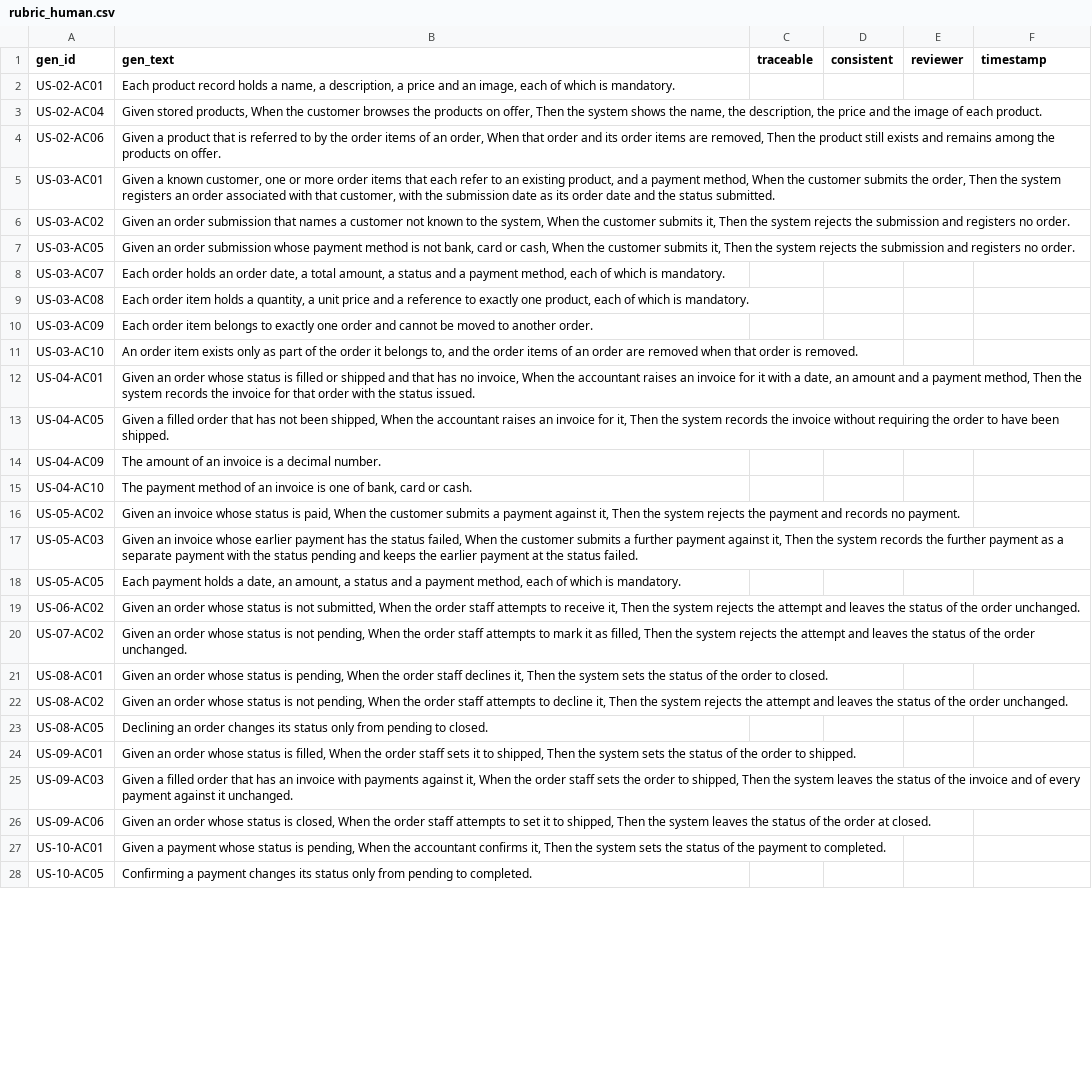
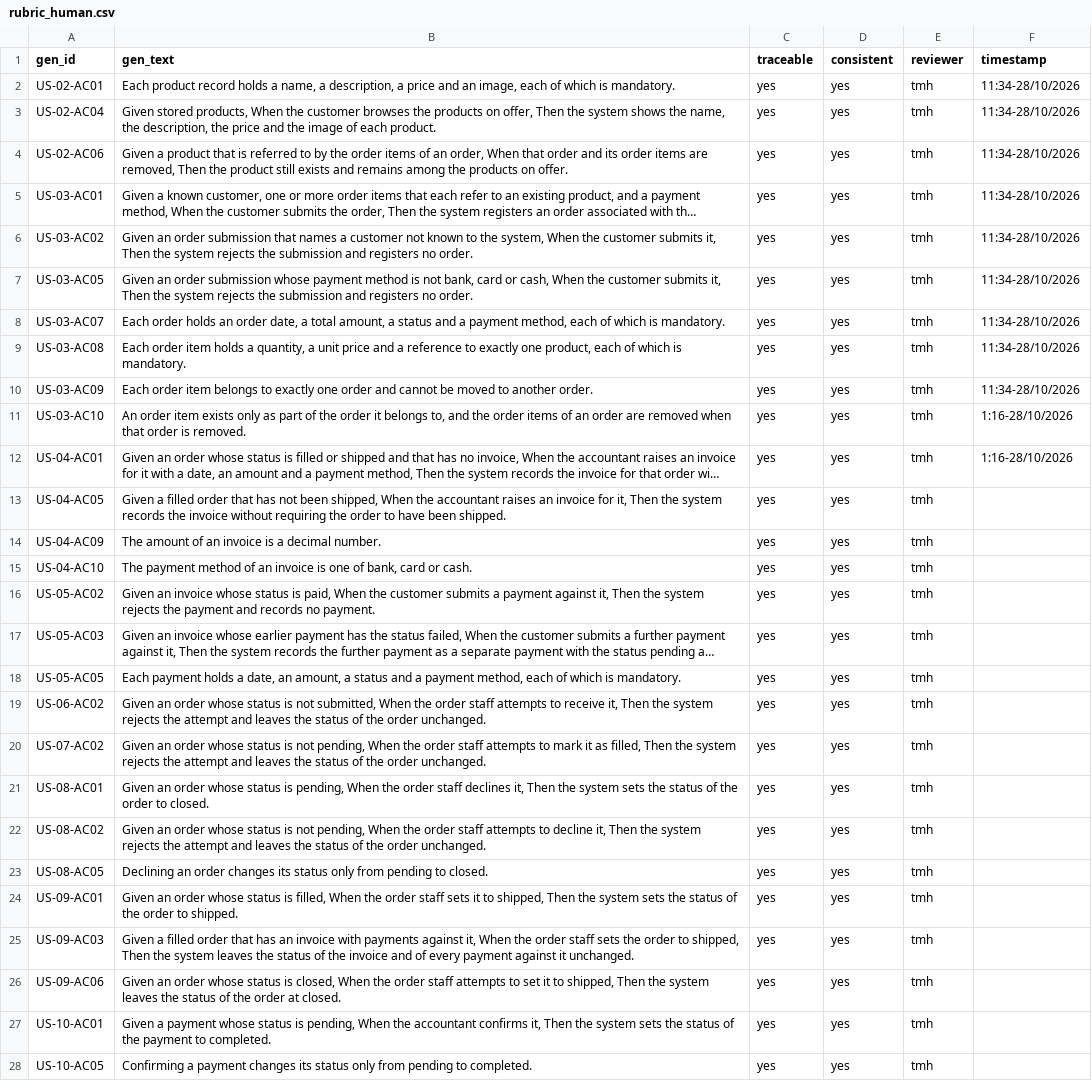
Before and after one commit to swinilab/validation4llmagents, a CSV file: generated/claude-code-3/grading/reqs/review/rubric_human.csv, drawn as a sheet; only a part is shown; long unchanged cells end in …; the diff covers the shown part only; the diff names each change by its address in the sheet, - before the commit and + after, or states it on an @@ line.

Commit message:
result: human checked for claude-code-3

```diff
--- a/generated/claude-code-3/grading/reqs/review/rubric_human.csv
+++ b/generated/claude-code-3/grading/reqs/review/rubric_human.csv
-C2:C28 (traceable): (empty)
+C2:C28 (traceable): yes
-D2:D28 (consistent): (empty)
+D2:D28 (consistent): yes
-E2:E28 (reviewer): (empty)
+E2:E28 (reviewer): tmh
-F2:F10 (timestamp): (empty)
+F2:F10 (timestamp): 11:34-28/10/2026
-F11:F12 (timestamp): (empty)
+F11:F12 (timestamp): 1:16-28/10/2026
```
Also changed, not shown: 9 edited cells elsewhere in this file, generated/claude-code-3/grading/models/review/guard_ledger.csv, generated/claude-code-3/grading/models/review/rubric_human.csv, 1 other file.
